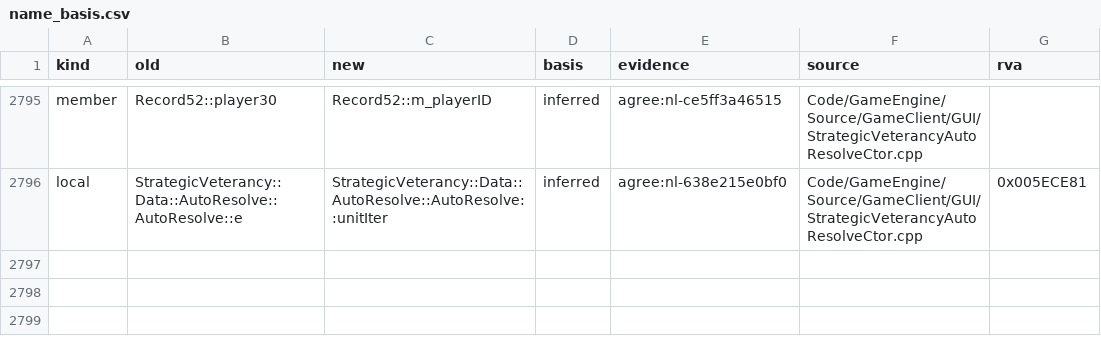
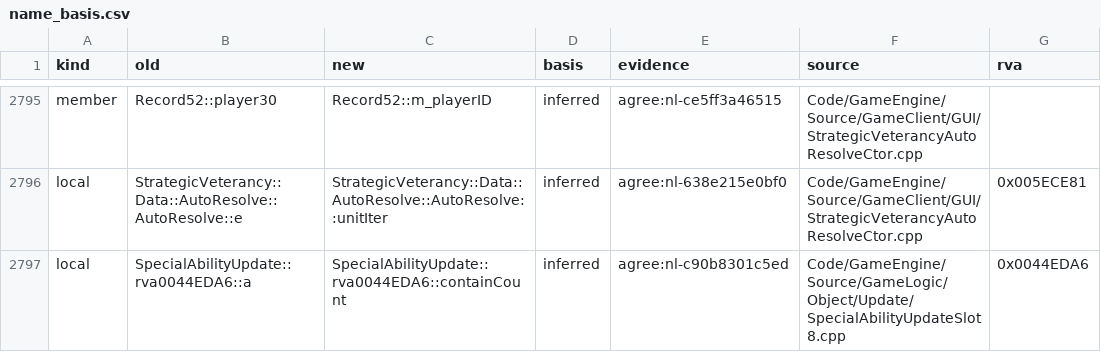
Before and after one commit to McMickey93/Open-BFME-2, a CSV file: reverse/name_basis.csv, drawn as a sheet; only a part is shown, gaps mark what is left out; the diff names each change by its address in the sheet, - before the commit and + after, or states it on an @@ line.

```diff
--- a/reverse/name_basis.csv
+++ b/reverse/name_basis.csv
+row 2797: local | SpecialAbilityUpdate::rva0044EDA6::a | SpecialAbilityUpdate::rva0044EDA6::containCount | inferred | agree:nl-c90b8301c5ed | Code/GameEngine/Source/GameLogic/Object/Update/SpecialAbilityUpdateSlot8.cpp | 0x0044EDA6
```
Also changed, not shown: 2 other files.
